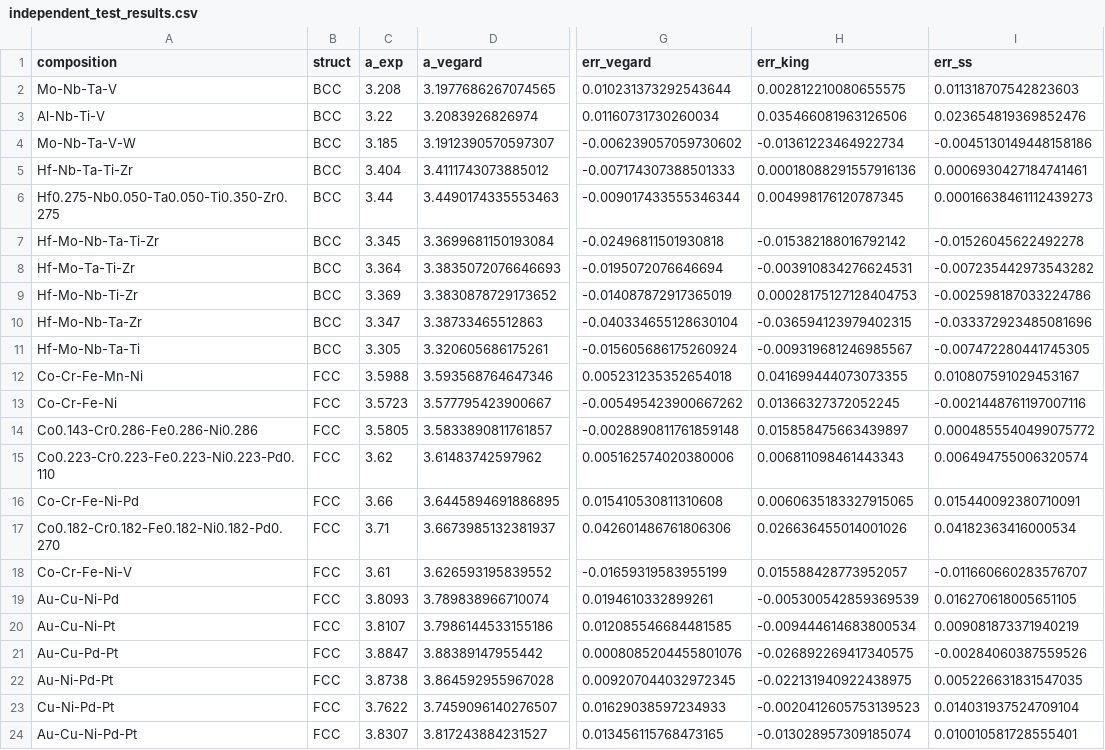
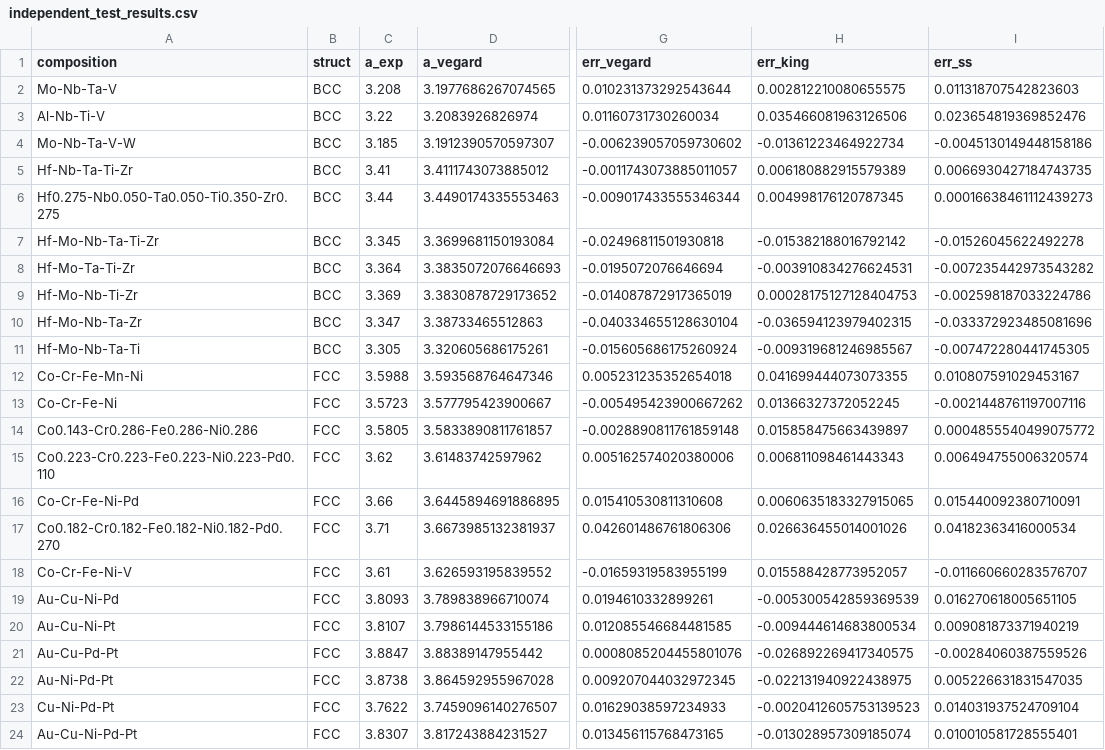
Before and after one commit to minimumtone/machine-learning, a CSV file: hea_xgboost_output/independent_test_results.csv, drawn as a sheet; only a part is shown, gaps mark what is left out; the diff names each change by its address in the sheet, - before the commit and + after, or states it on an @@ line.

```diff
--- a/hea_xgboost_output/independent_test_results.csv
+++ b/hea_xgboost_output/independent_test_results.csv
-C5 (a_exp): 3.404
+C5 (a_exp): 3.41
-G5 (err_vegard): -0.007174307388501333
+G5 (err_vegard): -0.0011743073885011057
-H5 (err_king): 0.00018088291557916136
+H5 (err_king): 0.006180882915579389
-I5 (err_ss): 0.0006930427184741461
+I5 (err_ss): 0.0066930427184743735
```
Also changed, not shown: paper/results_independent_test.csv, 5 other files.
